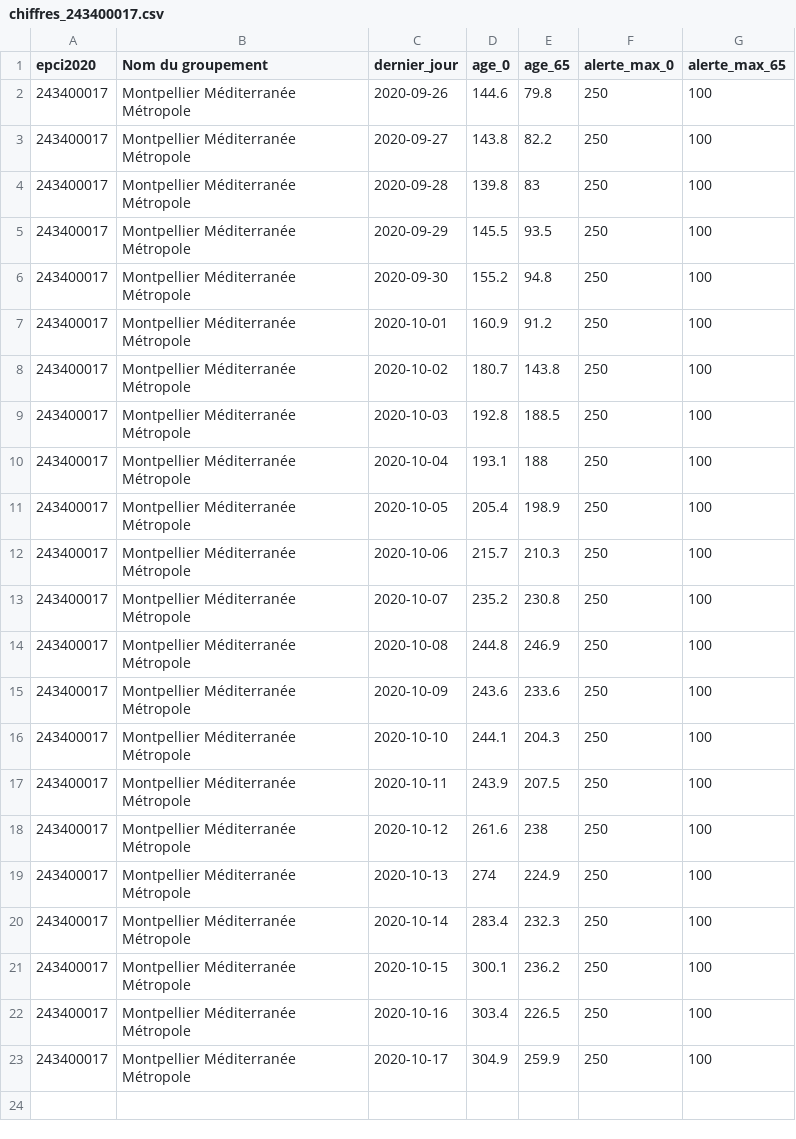
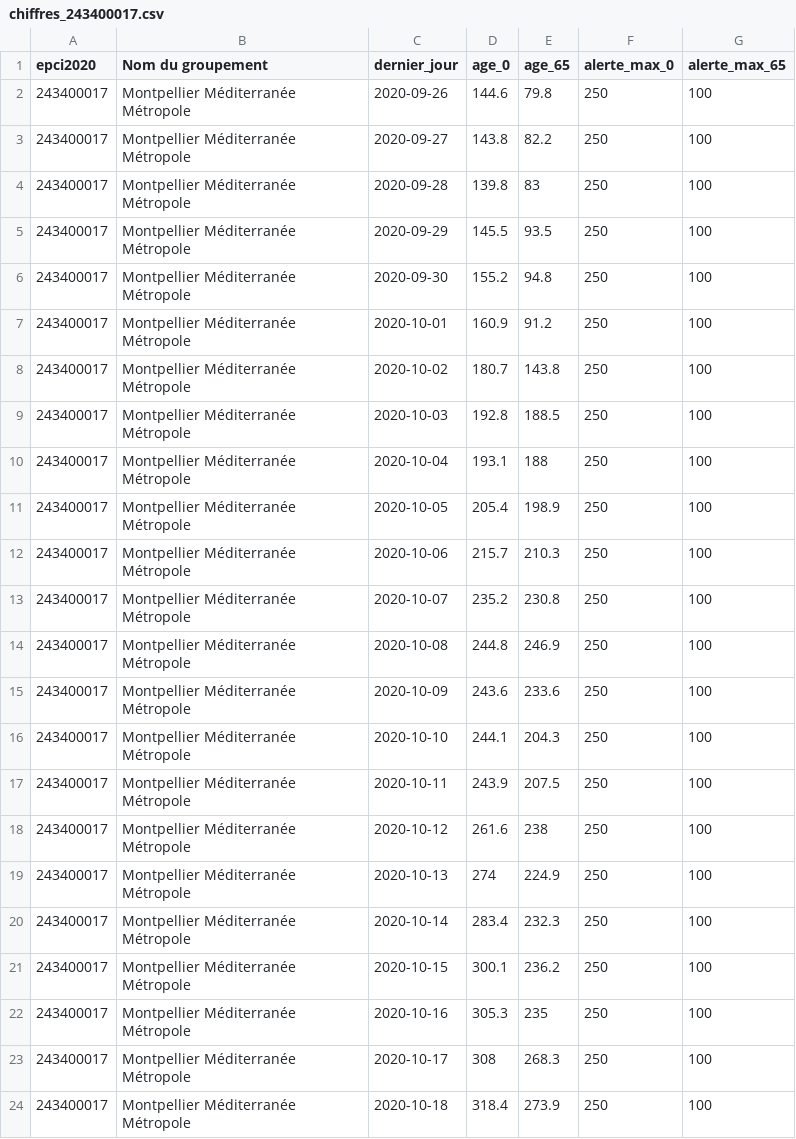
Before and after one commit to alphoenix/metropo_covid, a CSV file: chiffres_243400017.csv, drawn as a sheet.

```diff
--- a/chiffres_243400017.csv
+++ b/chiffres_243400017.csv
@@ -21,3 +21,4 @@ epci2020,Nom du groupement,dernier_jour,age_0,age_65,alerte_max_0,alerte_max_65
 243400017,Montpellier Méditerranée Métropole,2020-10-15,300.1,236.2,250,100
-243400017,Montpellier Méditerranée Métropole,2020-10-16,303.4,226.5,250,100
-243400017,Montpellier Méditerranée Métropole,2020-10-17,304.9,259.9,250,100
+243400017,Montpellier Méditerranée Métropole,2020-10-16,305.3,235,250,100
+243400017,Montpellier Méditerranée Métropole,2020-10-17,308,268.3,250,100
+243400017,Montpellier Méditerranée Métropole,2020-10-18,318.4,273.9,250,100
```
Also changed, not shown: chiffres_200030195.csv, chiffres_200054807.csv, 22 other files.
